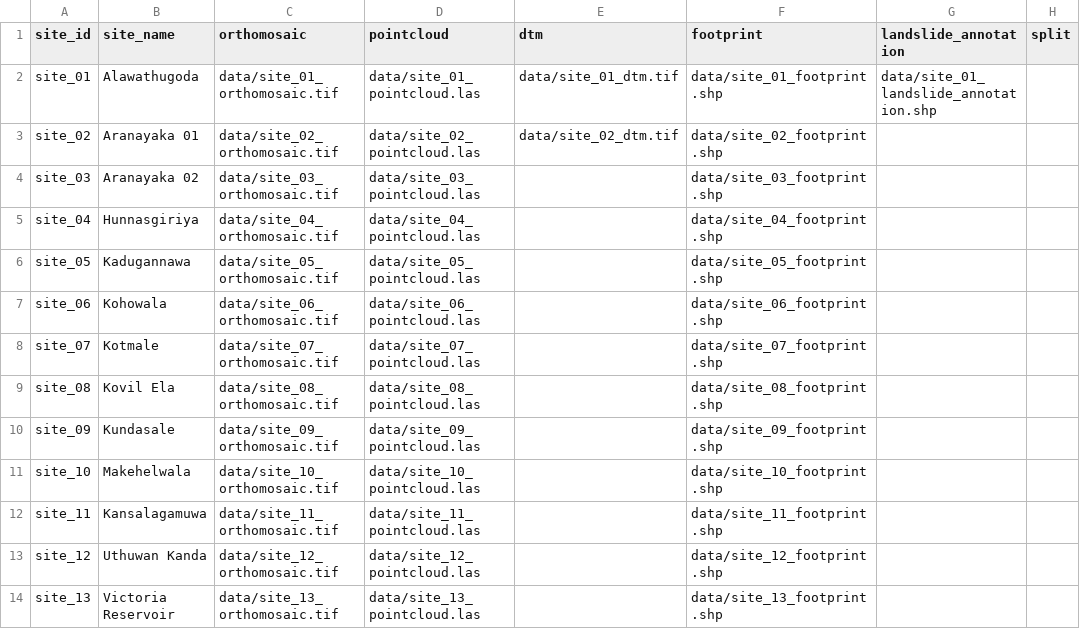
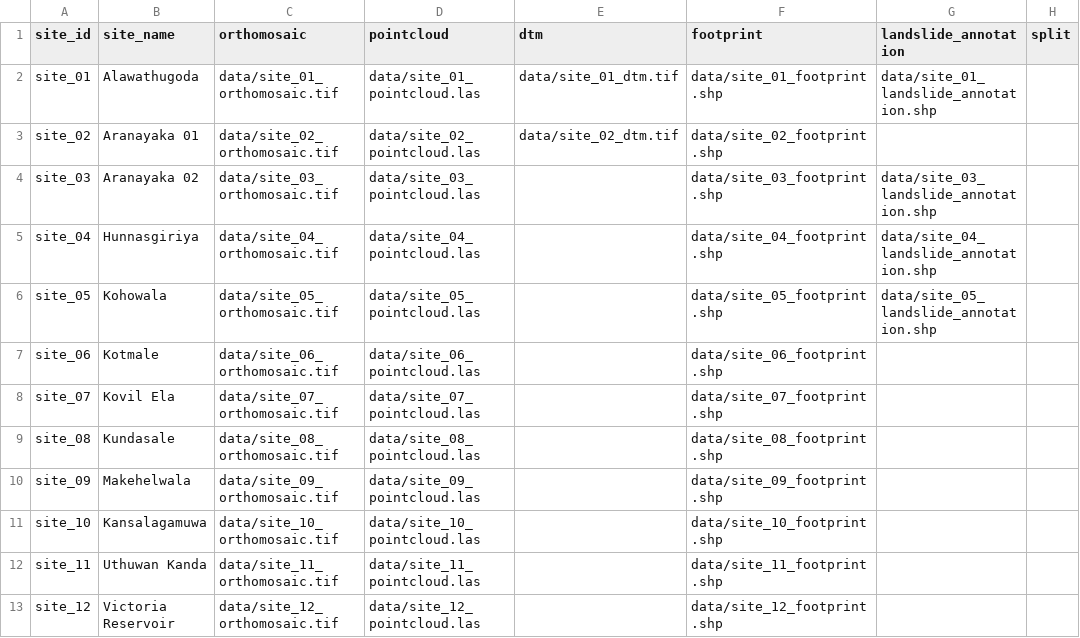
Before and after one commit to nimesh7814/landslide_extraction, a CSV file: data/sites_manifest.csv, drawn as a sheet.

Commit message:
Site 05 added

```diff
--- a/data/sites_manifest.csv
+++ b/data/sites_manifest.csv
@@ -3,12 +3,11 @@ site_01,Alawathugoda,data/site_01_orthomosaic.tif,data/site_01_pointcloud.las,da
 site_02,Aranayaka 01,data/site_02_orthomosaic.tif,data/site_02_pointcloud.las,data/site_02_dtm.tif,data/site_02_footprint.shp,,
-site_03,Aranayaka 02,data/site_03_orthomosaic.tif,data/site_03_pointcloud.las,,data/site_03_footprint.shp,,
-site_04,Hunnasgiriya,data/site_04_orthomosaic.tif,data/site_04_pointcloud.las,,data/site_04_footprint.shp,,
-site_05,Kadugannawa,data/site_05_orthomosaic.tif,data/site_05_pointcloud.las,,data/site_05_footprint.shp,,
-site_06,Kohowala,data/site_06_orthomosaic.tif,data/site_06_pointcloud.las,,data/site_06_footprint.shp,,
-site_07,Kotmale,data/site_07_orthomosaic.tif,data/site_07_pointcloud.las,,data/site_07_footprint.shp,,
-site_08,Kovil Ela,data/site_08_orthomosaic.tif,data/site_08_pointcloud.las,,data/site_08_footprint.shp,,
-site_09,Kundasale,data/site_09_orthomosaic.tif,data/site_09_pointcloud.las,,data/site_09_footprint.shp,,
-site_10,Makehelwala,data/site_10_orthomosaic.tif,data/site_10_pointcloud.las,,data/site_10_footprint.shp,,
-site_11,Kansalagamuwa,data/site_11_orthomosaic.tif,data/site_11_pointcloud.las,,data/site_11_footprint.shp,,
-site_12,Uthuwan Kanda,data/site_12_orthomosaic.tif,data/site_12_pointcloud.las,,data/site_12_footprint.shp,,
-site_13,Victoria Reservoir,data/site_13_orthomosaic.tif,data/site_13_pointcloud.las,,data/site_13_footprint.shp,,
+site_03,Aranayaka 02,data/site_03_orthomosaic.tif,data/site_03_pointcloud.las,,data/site_03_footprint.shp,data/site_03_landslide_annotation.shp,
+site_04,Hunnasgiriya,data/site_04_orthomosaic.tif,data/site_04_pointcloud.las,,data/site_04_footprint.shp,data/site_04_landslide_annotation.shp,
+site_05,Kohowala,data/site_05_orthomosaic.tif,data/site_05_pointcloud.las,,data/site_05_footprint.shp,data/site_05_landslide_annotation.shp,
+site_06,Kotmale,data/site_06_orthomosaic.tif,data/site_06_pointcloud.las,,data/site_06_footprint.shp,,
+site_07,Kovil Ela,data/site_07_orthomosaic.tif,data/site_07_pointcloud.las,,data/site_07_footprint.shp,,
+site_08,Kundasale,data/site_08_orthomosaic.tif,data/site_08_pointcloud.las,,data/site_08_footprint.shp,,
+site_09,Makehelwala,data/site_09_orthomosaic.tif,data/site_09_pointcloud.las,,data/site_09_footprint.shp,,
+site_10,Kansalagamuwa,data/site_10_orthomosaic.tif,data/site_10_pointcloud.las,,data/site_10_footprint.shp,,
+site_11,Uthuwan Kanda,data/site_11_orthomosaic.tif,data/site_11_pointcloud.las,,data/site_11_footprint.shp,,
+site_12,Victoria Reservoir,data/site_12_orthomosaic.tif,data/site_12_pointcloud.las,,data/site_12_footprint.shp,,
```
Also changed, not shown: 42 other files.
